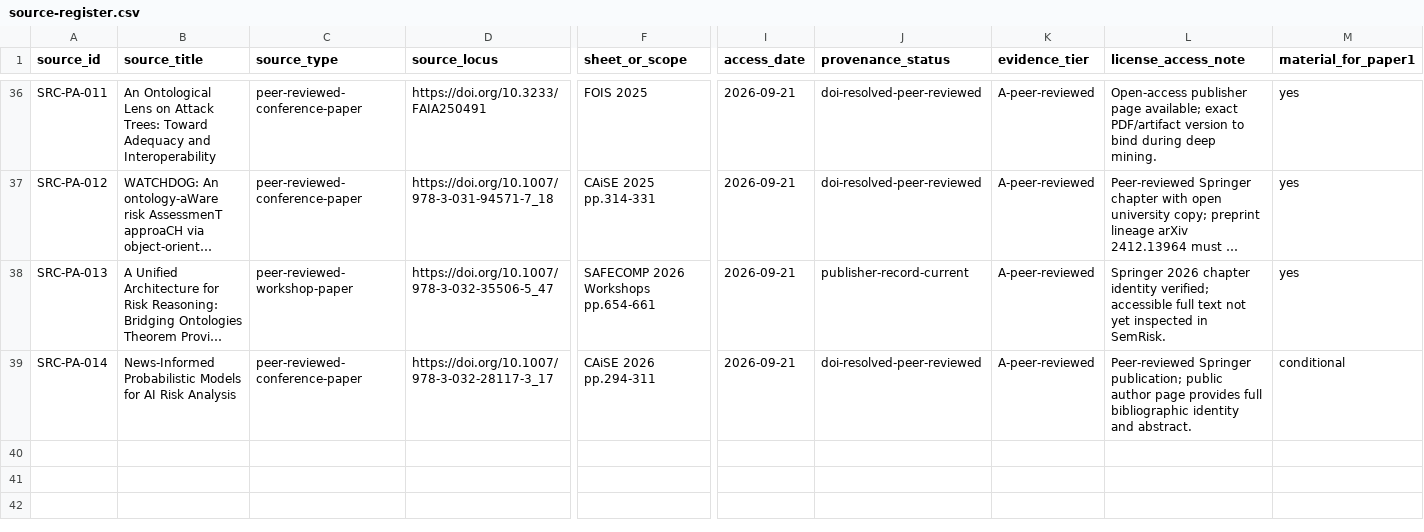
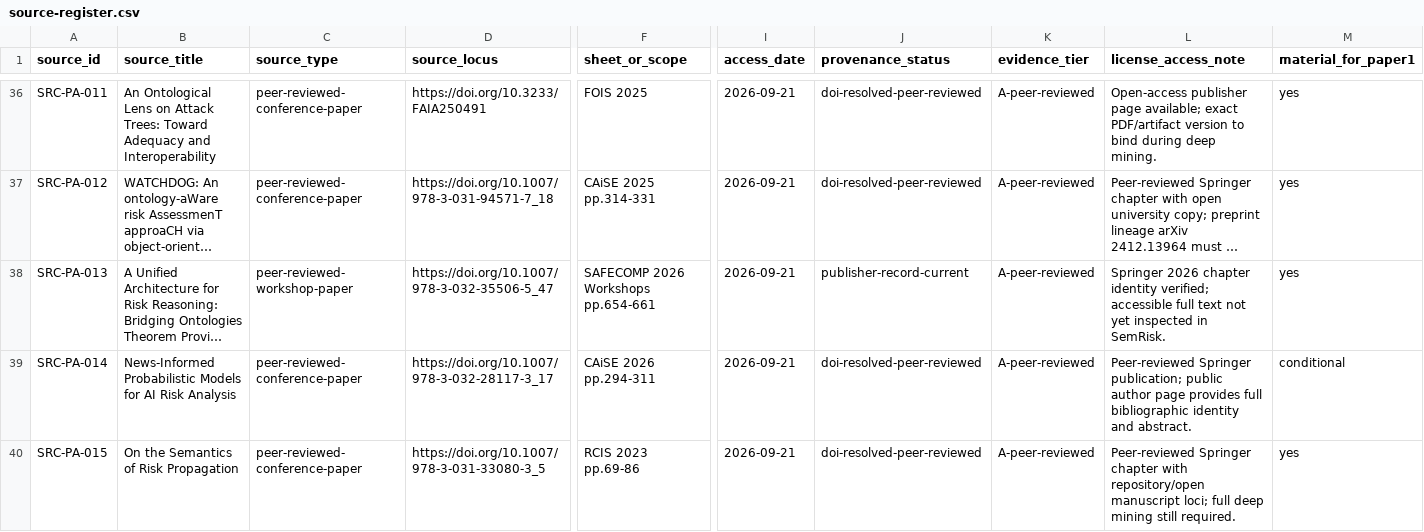
Before and after one commit to ArazSaieArasi3/SemRisk, a CSV file: conceptualization/source-mining/source-register.csv, drawn as a sheet; only a part is shown, gaps mark what is left out; long unchanged cells end in …; rows hold the shown columns only; the diff names each change by its address in the sheet, - before the commit and + after, or states it on an @@ line.

Commit message:
W1: register risk-propagation semantics predecessor

```diff
--- a/conceptualization/source-mining/source-register.csv
+++ b/conceptualization/source-mining/source-register.csv
+row 40: SRC-PA-015 | On the Semantics of Risk Propagation | peer-reviewed-conference-paper | https://doi.org/10.1007/978-3-031-33080-3_5 | RCIS 2023 pp.69-86 | 2026-09-21 | doi-resolved-peer-reviewed | A-peer-reviewed | Peer-reviewed Springer chapter with repository/open manuscript loci; full deep mining still required. | yes
```
